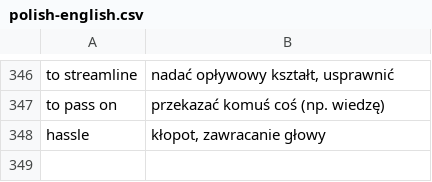
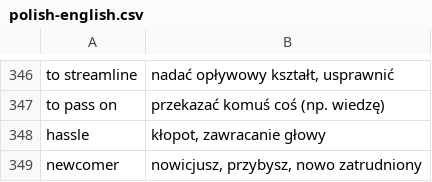
Before and after one commit to cezarysanecki/anki-cards, a CSV file: polish-english.csv, drawn as a sheet; only a part is shown, gaps mark what is left out; the diff names each change by its address in the sheet, - before the commit and + after, or states it on an @@ line.

Commit message:
Update polish-english.csv

```diff
--- a/polish-english.csv
+++ b/polish-english.csv
+row 349: newcomer | nowicjusz, przybysz, nowo zatrudniony
```
